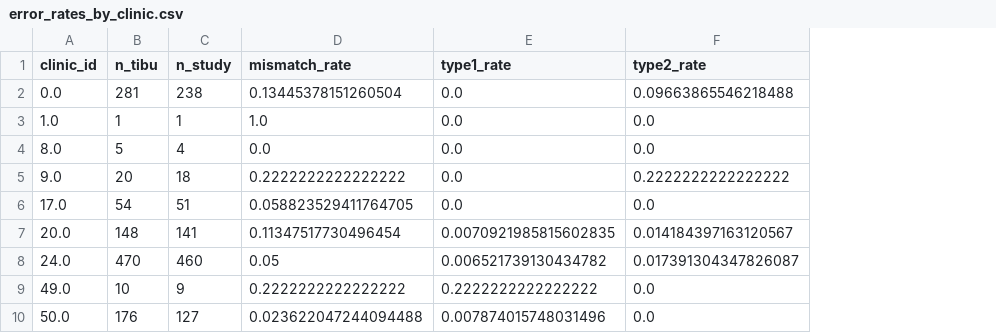
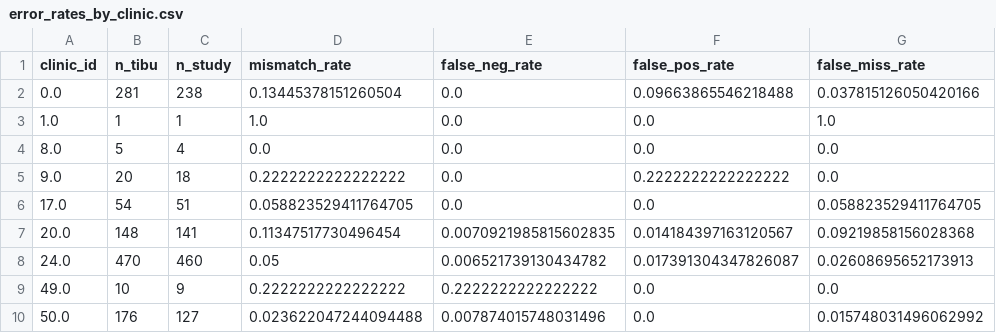
Before and after one commit to jennyzhao8/UROP-Keheala, a CSV file: output/error_rates_by_clinic.csv, drawn as a sheet; only a part is shown; the diff names each change by its address in the sheet, - before the commit and + after, or states it on an @@ line.

```diff
--- a/output/error_rates_by_clinic.csv
+++ b/output/error_rates_by_clinic.csv
+column G (false_miss_rate), rows 2-10: 0.037815126050420166 | 1.0 | 0.0 | 0.0 | 0.058823529411764705 | 0.09219858156028368 | 0.02608695652173913 | 0.0 | 0.015748031496062992
-E1: type1_rate
+E1: false_neg_rate
-F1: type2_rate
+F1: false_pos_rate
```
Also changed, not shown: output/error_rates_by_clinic_n10.csv, 8 other files.
